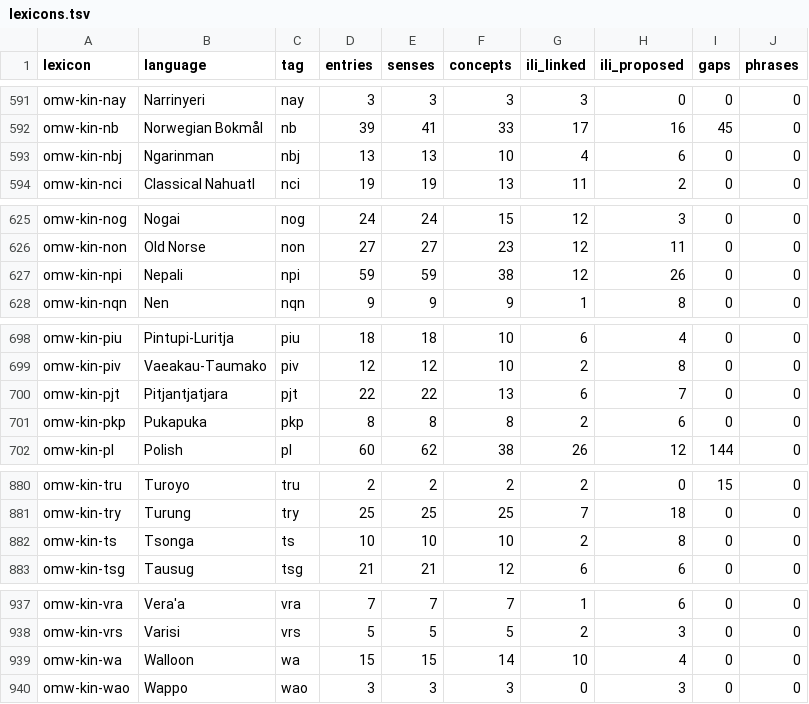
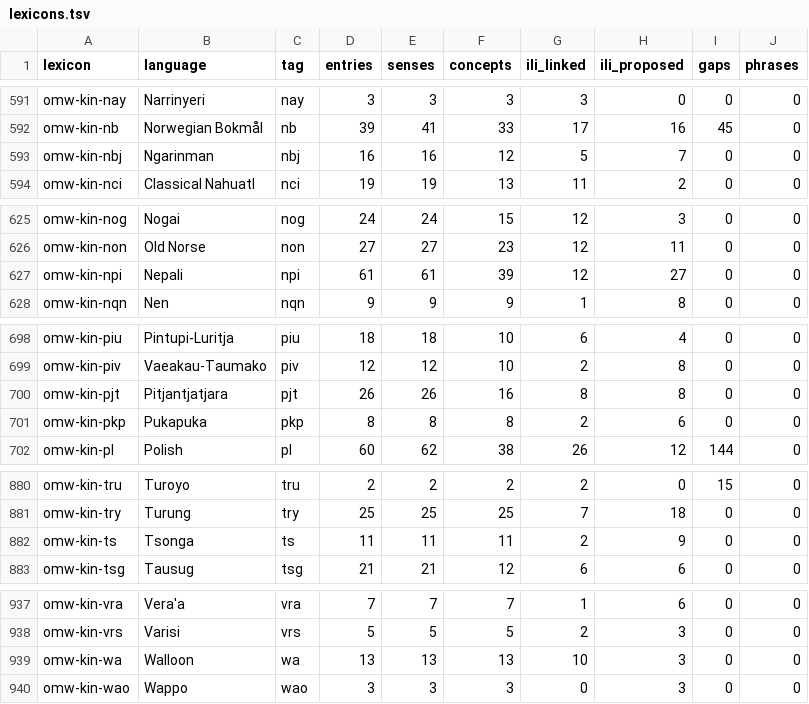
Before and after one commit to omwn/omw-kinship, a TSV file: reports/lexicons.tsv, drawn as a sheet; only a part is shown, gaps mark what is left out; the diff covers the shown part only.

```diff
--- a/reports/lexicons.tsv
+++ b/reports/lexicons.tsv
@@ -592,3 +592,3 @@ omw-kin-nay	Narrinyeri	nay	3	3	3	3	0	0	0
 omw-kin-nb	Norwegian Bokmål	nb	39	41	33	17	16	45	0
-omw-kin-nbj	Ngarinman	nbj	13	13	10	4	6	0	0
+omw-kin-nbj	Ngarinman	nbj	16	16	12	5	7	0	0
 omw-kin-nci	Classical Nahuatl	nci	19	19	13	11	2	0	0
@@ -626,3 +626,3 @@ omw-kin-nog	Nogai	nog	24	24	15	12	3	0	0
 omw-kin-non	Old Norse	non	27	27	23	12	11	0	0
-omw-kin-npi	Nepali	npi	59	59	38	12	26	0	0
+omw-kin-npi	Nepali	npi	61	61	39	12	27	0	0
 omw-kin-nqn	Nen	nqn	9	9	9	1	8	0	0
@@ -699,3 +699,3 @@ omw-kin-piu	Pintupi-Luritja	piu	18	18	10	6	4	0	0
 omw-kin-piv	Vaeakau-Taumako	piv	12	12	10	2	8	0	0
-omw-kin-pjt	Pitjantjatjara	pjt	22	22	13	6	7	0	0
+omw-kin-pjt	Pitjantjatjara	pjt	26	26	16	8	8	0	0
 omw-kin-pkp	Pukapuka	pkp	8	8	8	2	6	0	0
@@ -881,3 +881,3 @@ omw-kin-tru	Turoyo	tru	2	2	2	2	0	15	0
 omw-kin-try	Turung	try	25	25	25	7	18	0	0
-omw-kin-ts	Tsonga	ts	10	10	10	2	8	0	0
+omw-kin-ts	Tsonga	ts	11	11	11	2	9	0	0
 omw-kin-tsg	Tausug	tsg	21	21	12	6	6	0	0
@@ -938,3 +938,3 @@ omw-kin-vra	Vera'a	vra	7	7	7	1	6	0	0
 omw-kin-vrs	Varisi	vrs	5	5	5	2	3	0	0
-omw-kin-wa	Walloon	wa	15	15	14	10	4	0	0
+omw-kin-wa	Walloon	wa	13	13	13	10	3	0	0
 omw-kin-wao	Wappo	wao	3	3	3	0	3	0	0
```
Also changed, not shown: 2 edited cells elsewhere in this file, reports/ili-proposals.tsv, 6 other files.
